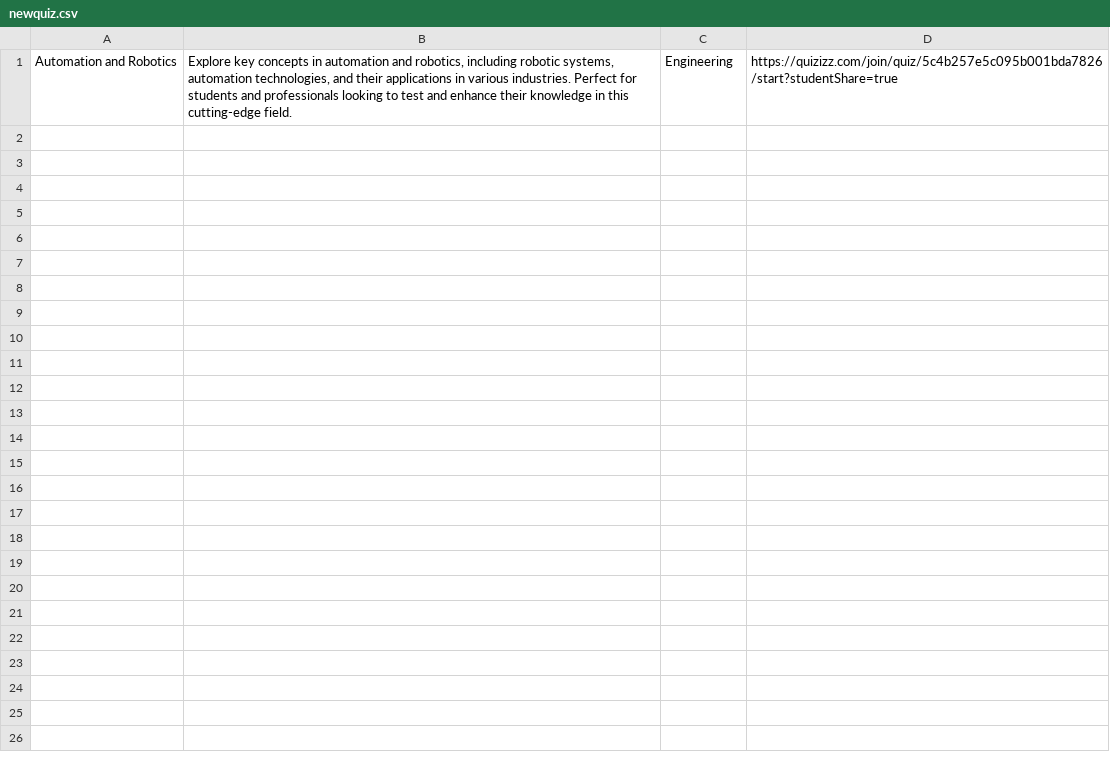
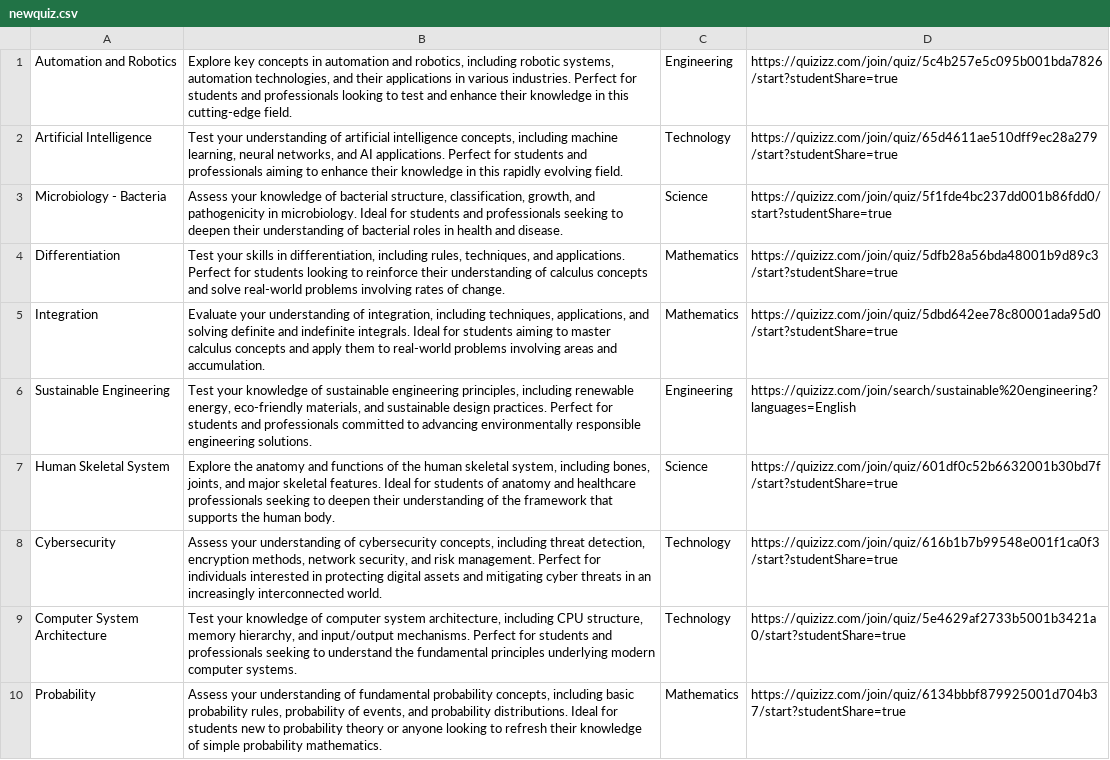
Before and after one commit to RextonRZ/HACKING-THE-FUTURE-WIA1002-Group-Assignment, a CSV file: src/main/java/Data/newquiz.csv, drawn as a sheet.

Commit message:
Done create quiz by Rexton

```diff
--- a/src/main/java/Data/newquiz.csv
+++ b/src/main/java/Data/newquiz.csv
@@ -1 +1,10 @@
 Automation and Robotics|Explore key concepts in automation and robotics, including robotic systems, automation technologies, and their applications in various industries. Perfect for students and professionals looking to test and enhance their knowledge in this cutting-edge field.|Engineering|https://quizizz.com/join/quiz/5c4b257e5c095b001bda7826/start?studentShare=true
+Artificial Intelligence|Test your understanding of artificial intelligence concepts, including machine learning, neural networks, and AI applications. Perfect for students and professionals aiming to enhance their knowledge in this rapidly evolving field.|Technology|https://quizizz.com/join/quiz/65d4611ae510dff9ec28a279/start?studentShare=true
+Microbiology - Bacteria|Assess your knowledge of bacterial structure, classification, growth, and pathogenicity in microbiology. Ideal for students and professionals seeking to deepen their understanding of bacterial roles in health and disease.|Science|https://quizizz.com/join/quiz/5f1fde4bc237dd001b86fdd0/start?studentShare=true
+Differentiation|Test your skills in differentiation, including rules, techniques, and applications. Perfect for students looking to reinforce their understanding of calculus concepts and solve real-world problems involving rates of change.|Mathematics|https://quizizz.com/join/quiz/5dfb28a56bda48001b9d89c3/start?studentShare=true
+Integration|Evaluate your understanding of integration, including techniques, applications, and solving definite and indefinite integrals. Ideal for students aiming to master calculus concepts and apply them to real-world problems involving areas and accumulation.|Mathematics|https://quizizz.com/join/quiz/5dbd642ee78c80001ada95d0/start?studentShare=true
+Sustainable Engineering|Test your knowledge of sustainable engineering principles, including renewable energy, eco-friendly materials, and sustainable design practices. Perfect for students and professionals committed to advancing environmentally responsible engineering solutions.|Engineering|https://quizizz.com/join/search/sustainable%20engineering?languages=English
+Human Skeletal System|Explore the anatomy and functions of the human skeletal system, including bones, joints, and major skeletal features. Ideal for students of anatomy and healthcare professionals seeking to deepen their understanding of the framework that supports the human body.|Science|https://quizizz.com/join/quiz/601df0c52b6632001b30bd7f/start?studentShare=true
+Cybersecurity|Assess your understanding of cybersecurity concepts, including threat detection, encryption methods, network security, and risk management. Perfect for individuals interested in protecting digital assets and mitigating cyber threats in an increasingly interconnected world.|Technology|https://quizizz.com/join/quiz/616b1b7b99548e001f1ca0f3/start?studentShare=true
+Computer System Architecture|Test your knowledge of computer system architecture, including CPU structure, memory hierarchy, and input/output mechanisms. Perfect for students and professionals seeking to understand the fundamental principles underlying modern computer systems.|Technology|https://quizizz.com/join/quiz/5e4629af2733b5001b3421a0/start?studentShare=true
+Probability|Assess your understanding of fundamental probability concepts, including basic probability rules, probability of events, and probability distributions. Ideal for students new to probability theory or anyone looking to refresh their knowledge of simple probability mathematics.|Mathematics|https://quizizz.com/join/quiz/6134bbbf879925001d704b37/start?studentShare=true
```
Also changed, not shown: src/main/java/Data/newevent.csv, 2 other files.
